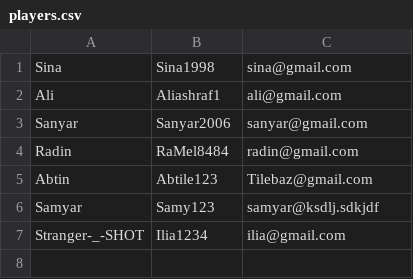
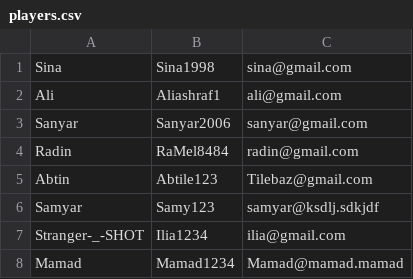
Before and after one commit to FundamentalOfProgramming-SUT-2024/fop2024-project-sanyarrashidi, a CSV file: data/players.csv, drawn as a sheet.

```diff
--- a/data/players.csv
+++ b/data/players.csv
@@ -7 +7,2 @@ Samyar,Samy123,samyar@ksdlj.sdkjdf
 Stranger-_-SHOT,Ilia1234,ilia@gmail.com
+Mamad,Mamad1234,Mamad@mamad.mamad
```
Also changed, not shown: data/stats.csv, 4 other files.
